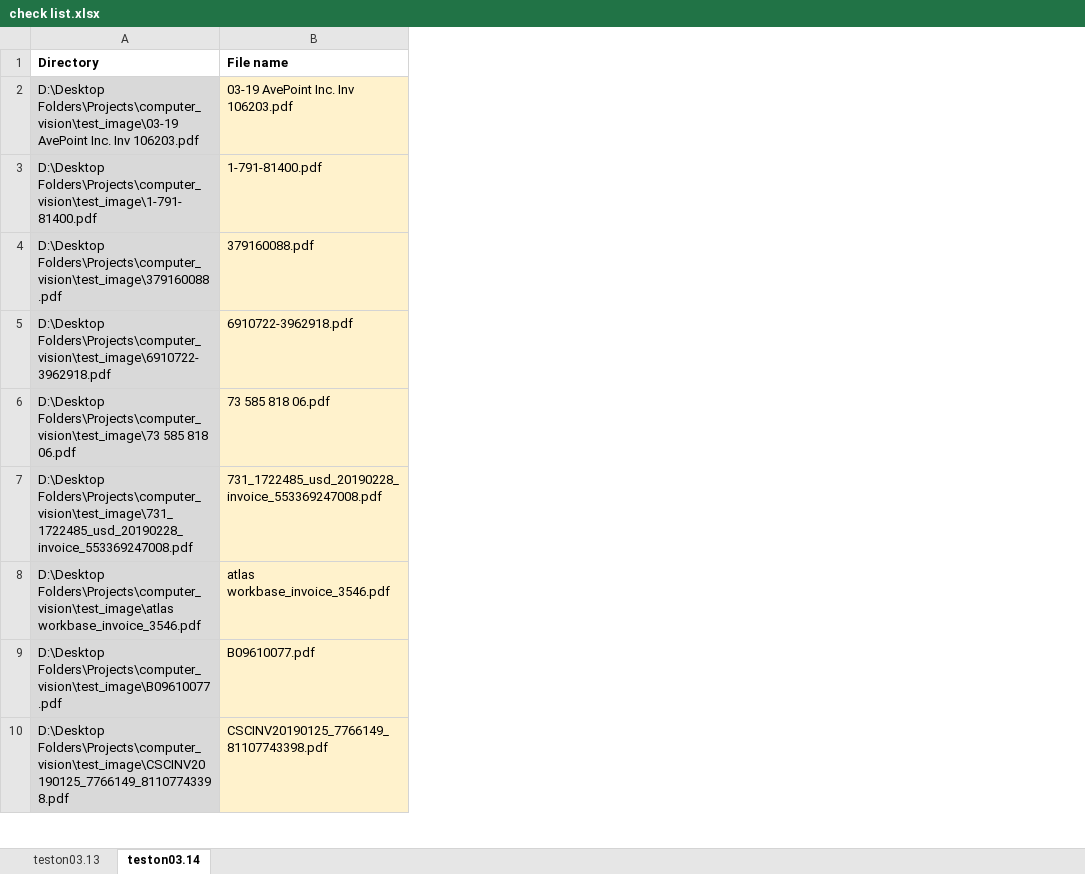
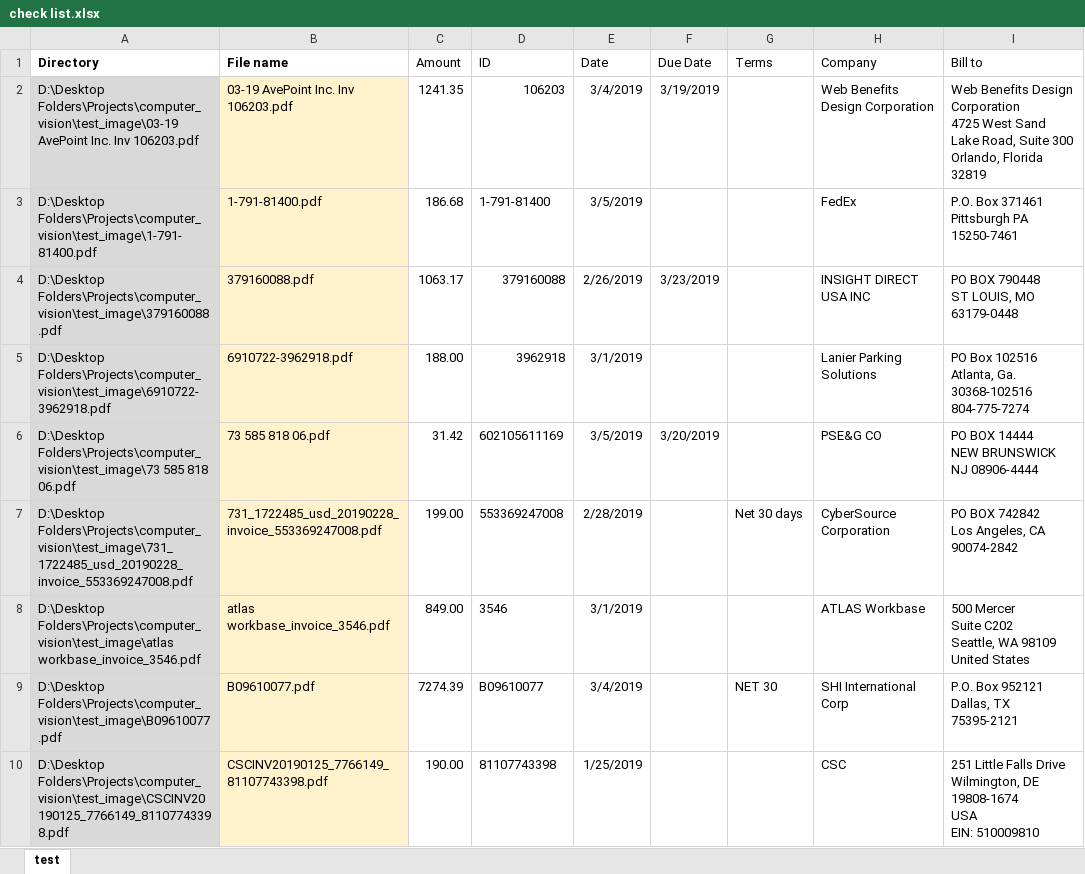
Before and after one commit to air-yan/InvoiceOCR, an Excel workbook: check list.xlsx, sheet test, drawn as a sheet; only a part is shown; values as stored, in another font and other column widths than the file's, no borders; ↵ is a line break in a cell; the diff names each change by its address in the sheet, - before the commit and + after, or states it on an @@ line.

```diff
--- a/check list.xlsx (sheet test)
+++ b/check list.xlsx (sheet test)
-sheet tab: teston03.14
+sheet tab: test
-sheet tab: teston03.13
+column C (Amount), rows 2-10: 1241.35 | 186.68 | 1063.17 | 188.00 | 31.42 | 199.00 | 849.00 | 7274.39 | 190.00
+column D (ID), rows 2-10: 106203 | 1-791-81400 | 379160088 | 3962918 | 602105611169 | 553369247008 | 3546 | B09610077 | 81107743398
+column E (Date), rows 2-10: 3/4/2019 | 3/5/2019 | 2/26/2019 | 3/1/2019 | 3/5/2019 | 2/28/2019 | 3/1/2019 | 3/4/2019 | 1/25/2019
+column F (Due Date), rows 2-6: 3/19/2019 |  | 3/23/2019 |  | 3/20/2019
+column G (Terms), rows 7-9: Net 30 days |  | NET 30
+column H (Company), rows 2-10: Web Benefits Design Corporation | FedEx | INSIGHT DIRECT USA INC | Lanier Parking Solutions | PSE&G CO | CyberSource Corporation | ATLAS Workbase | SHI International Corp | CSC
+column I (Bill to), rows 2-10: Web Benefits Design Corporation ↵ 4725 West Sand Lake Road, Suite 300 ↵ Orlando, Florida 32819 | P.O. Box 371461 ↵ Pittsburgh PA 15250-7461 | PO BOX 790448 ↵ ST LOUIS, MO 63179-0448 | PO Box 102516 ↵ Atlanta, Ga. 30368-102516 ↵ 804-775-7274 | PO BOX 14444 ↵ NEW BRUNSWICK NJ 08906-4444 | PO BOX 742842 ↵ Los Angeles, CA 90074-2842 | 500 Mercer ↵ Suite C202 ↵ Seattle, WA 98109 ↵ United States | P.O. Box 952121 ↵ Dallas, TX 75395-2121 | 251 Little Falls Drive ↵ Wilmington, DE 19808-1674 ↵ USA ↵ EIN: 510009810
```
